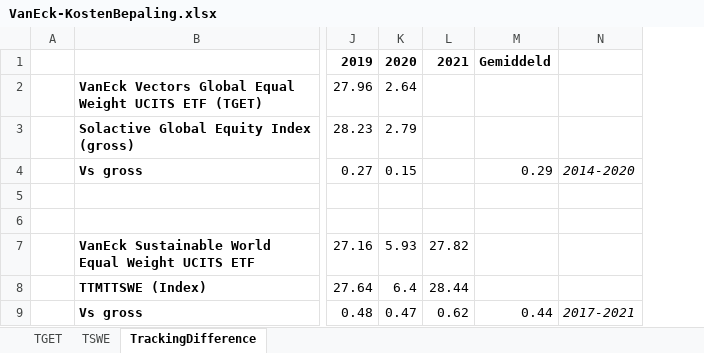
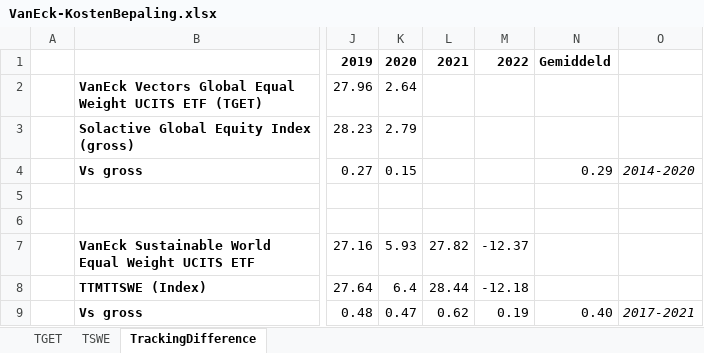
Before and after one commit to Jokerling45/indexfondsen, an Excel workbook: VanEck/VanEck-KostenBepaling.xlsx, sheet TrackingDifference, drawn as a sheet; only a part is shown, gaps mark what is left out; values as stored, in another font and other column widths than the file's, no borders; addresses are those after the commit; the diff names each change by its address in the sheet, - before the commit and + after, or states it on an @@ line.

```diff
--- a/VanEck/VanEck-KostenBepaling.xlsx (sheet TrackingDifference)
+++ b/VanEck/VanEck-KostenBepaling.xlsx (sheet TrackingDifference)
+column M, rows 1-9: 2022 |  |  |  |  |  | -12.37 | -12.18 | 0.19
-N9: 0.44
+N9: 0.40
```
Also changed, not shown: sheet TSWE, formulas that keep their value, 2022.World-fondsen.xlsx, NorthernTrust/NT-KostenBepaling.xlsx, 56 other files.
